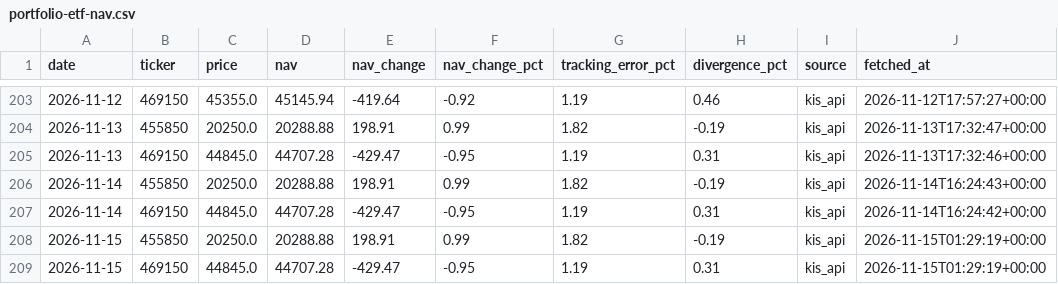
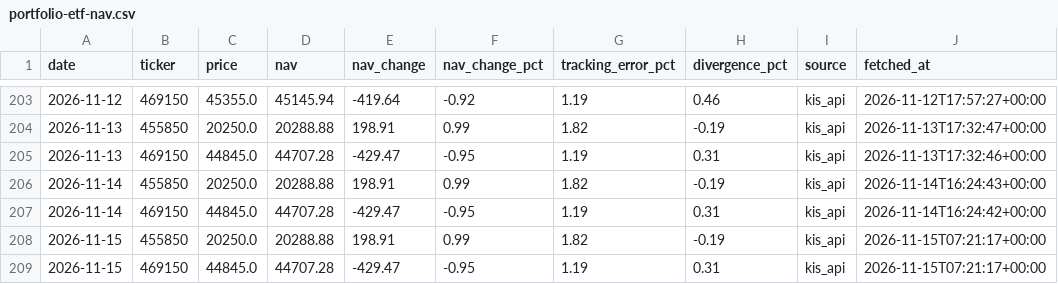
Before and after one commit to stevekoo-ai/Repo_name, a CSV file: sources/portfolio-etf-nav.csv, drawn as a sheet; only a part is shown, gaps mark what is left out.

```diff
--- a/sources/portfolio-etf-nav.csv
+++ b/sources/portfolio-etf-nav.csv
@@ -207,3 +207,3 @@ date,ticker,price,nav,nav_change,nav_change_pct,tracking_error_pct,divergence_pc
 2026-11-14,469150,44845.0,44707.28,-429.47,-0.95,1.19,0.31,kis_api,2026-11-14T16:24:42+00:00
-2026-11-15,455850,20250.0,20288.88,198.91,0.99,1.82,-0.19,kis_api,2026-11-15T01:29:19+00:00
-2026-11-15,469150,44845.0,44707.28,-429.47,-0.95,1.19,0.31,kis_api,2026-11-15T01:29:19+00:00
+2026-11-15,455850,20250.0,20288.88,198.91,0.99,1.82,-0.19,kis_api,2026-11-15T07:21:17+00:00
+2026-11-15,469150,44845.0,44707.28,-429.47,-0.95,1.19,0.31,kis_api,2026-11-15T07:21:17+00:00
```
Also changed, not shown: sources/automation-run-log.csv, sources/kr-index-quote.csv, 5 other files.
